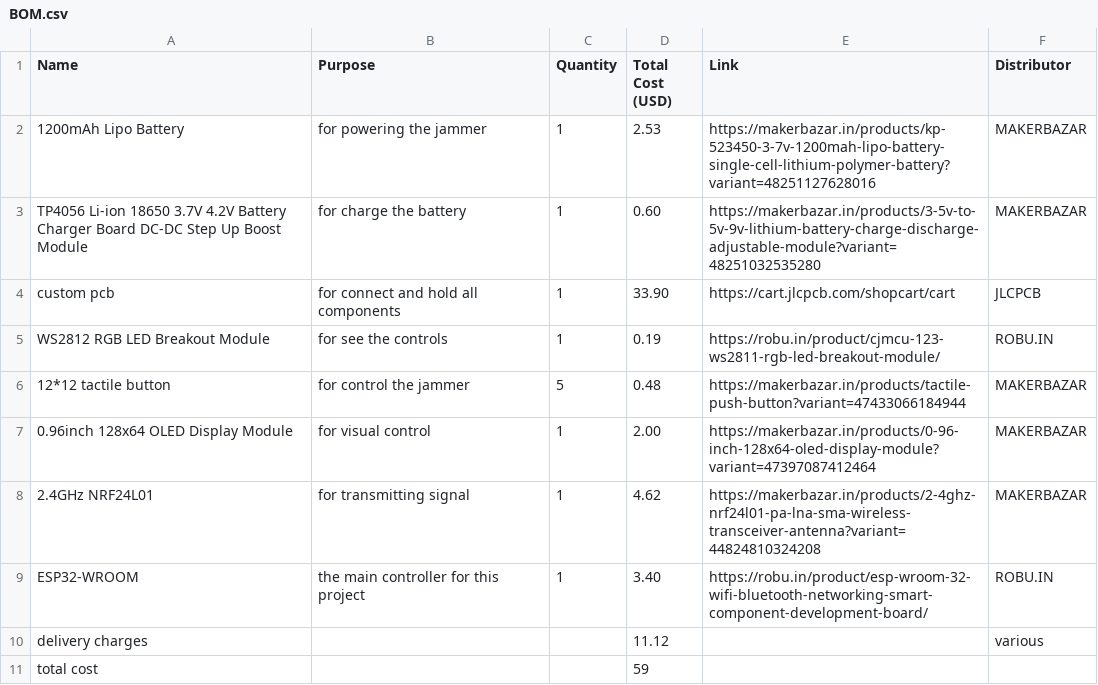
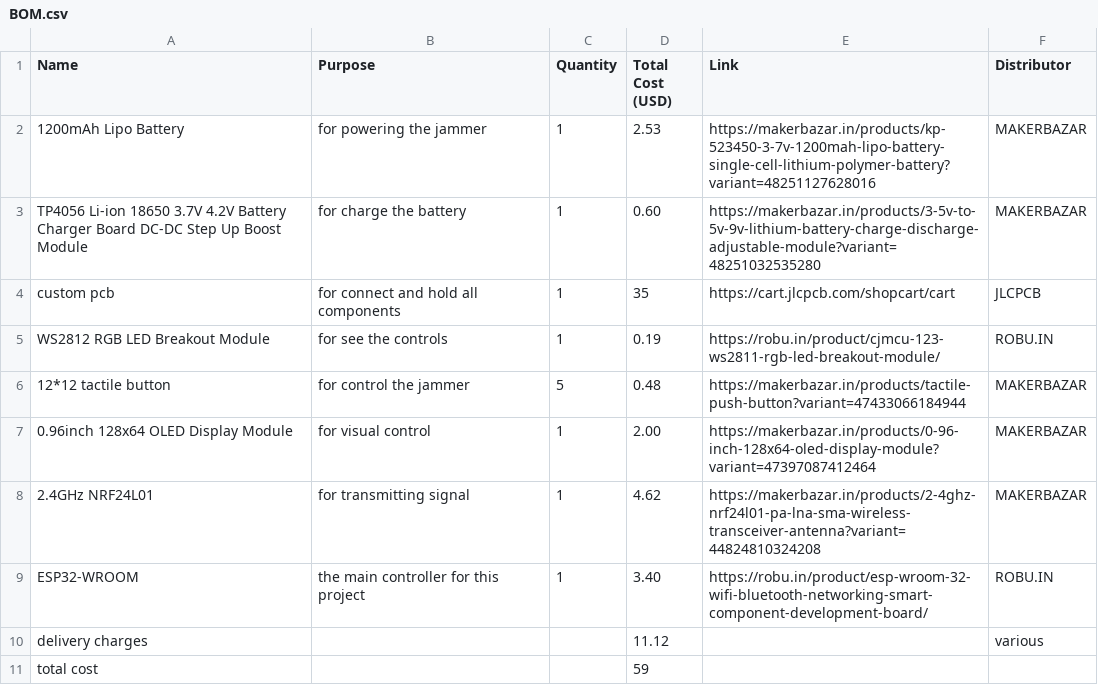
Before and after one commit to sohamboyythrdh6/esp32-jammer, a CSV file: BOM.csv, drawn as a sheet.

Commit message:
Update BOM.csv

```diff
--- a/BOM.csv
+++ b/BOM.csv
@@ -3,3 +3,3 @@ Name,Purpose,Quantity,Total Cost (USD),Link,Distributor
 "TP4056 Li-ion 18650 3.7V 4.2V Battery Charger Board DC-DC Step Up Boost Module","for charge the battery",1,0.60,"https://makerbazar.in/products/3-5v-to-5v-9v-lithium-battery-charge-discharge-adjustable-module?variant=48251032535280","MAKERBAZAR"
-"custom pcb","for connect and hold all components",1,33.90,"https://cart.jlcpcb.com/shopcart/cart","JLCPCB"
+"custom pcb","for connect and hold all components",1,35,"https://cart.jlcpcb.com/shopcart/cart","JLCPCB"
 "WS2812 RGB LED Breakout Module","for see the controls",1,0.19,"https://robu.in/product/cjmcu-123-ws2811-rgb-led-breakout-module/","ROBU.IN"
```
